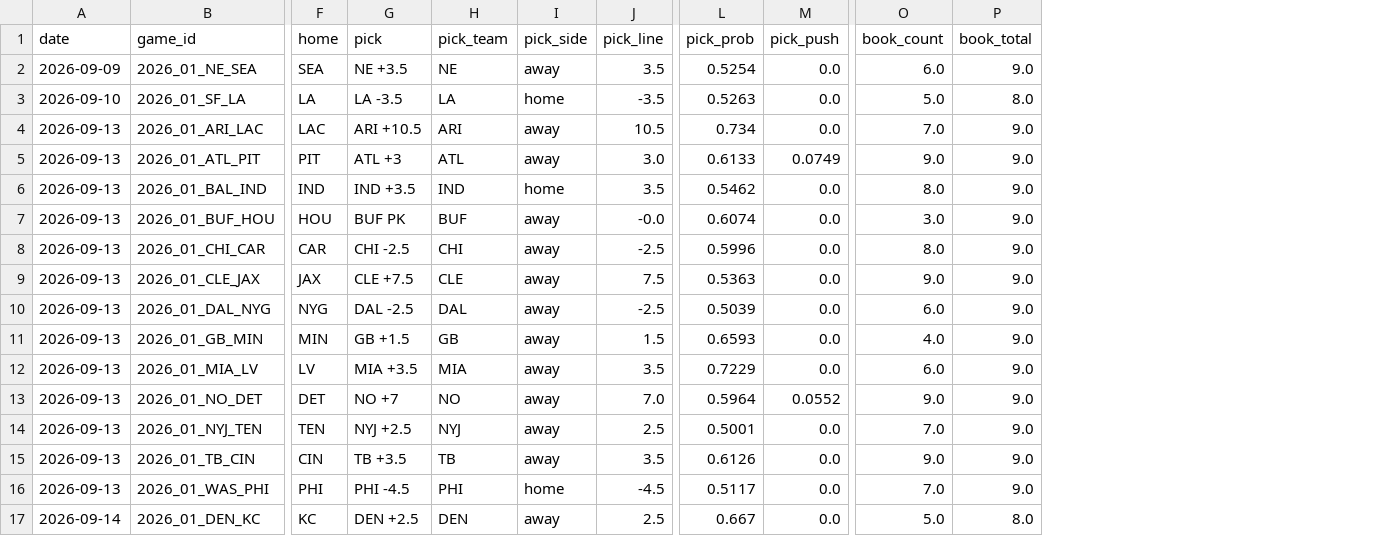
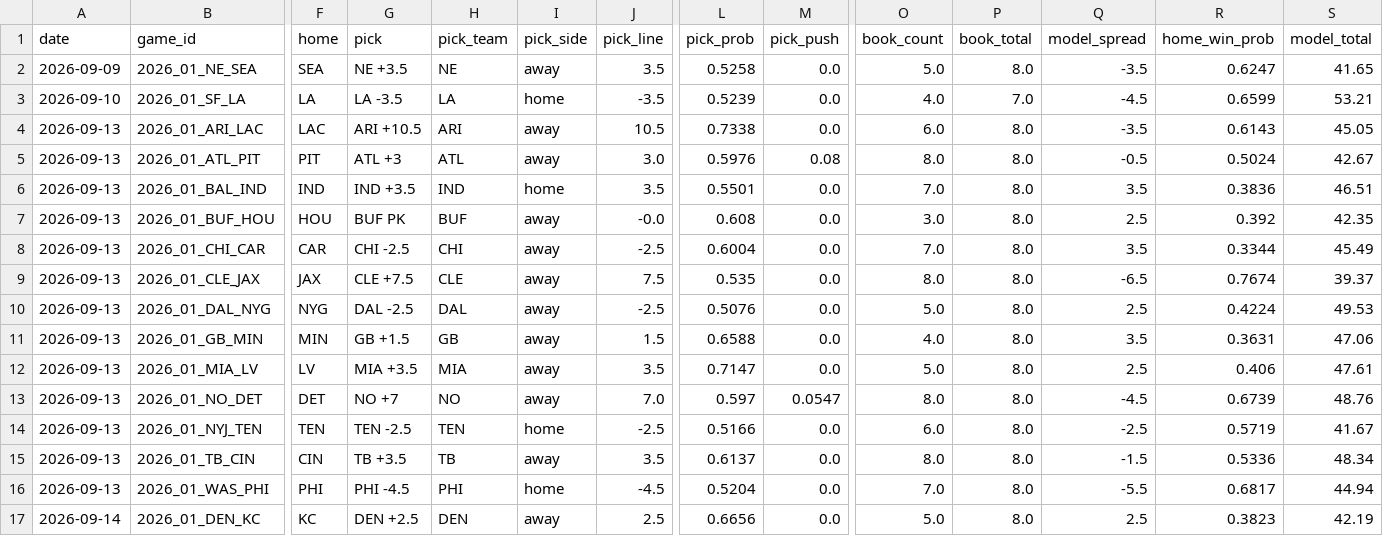
Before and after one commit to azcal/forecasting-lab, a CSV file: data/picks.csv, drawn as a sheet; only a part is shown, gaps mark what is left out; the diff names each change by its address in the sheet, - before the commit and + after, or states it on an @@ line.

```diff
--- a/data/picks.csv
+++ b/data/picks.csv
+column Q (model_spread), rows 2-17: -3.5 | -4.5 | -3.5 | -0.5 | 3.5 | 2.5 | 3.5 | -6.5 | 2.5 | 3.5 | 2.5 | -4.5 | -2.5 | -1.5 | -5.5 | 2.5
+column R (home_win_prob), rows 2-17: 0.6247 | 0.6599 | 0.6143 | 0.5024 | 0.3836 | 0.392 | 0.3344 | 0.7674 | 0.4224 | 0.3631 | 0.406 | 0.6739 | 0.5719 | 0.5336 | 0.6817 | 0.3823
+column S (model_total), rows 2-17: 41.65 | 53.21 | 45.05 | 42.67 | 46.51 | 42.35 | 45.49 | 39.37 | 49.53 | 47.06 | 47.61 | 48.76 | 41.67 | 48.34 | 44.94 | 42.19
-L2 (pick_prob): 0.5254
+L2 (pick_prob): 0.5258
-O2 (book_count): 6.0
+O2 (book_count): 5.0
-P2 (book_total): 9.0
+P2 (book_total): 8.0
-L3 (pick_prob): 0.5263
+L3 (pick_prob): 0.5239
-O3 (book_count): 5.0
+O3 (book_count): 4.0
-P3 (book_total): 8.0
+P3 (book_total): 7.0
-L4 (pick_prob): 0.734
+L4 (pick_prob): 0.7338
-O4 (book_count): 7.0
+O4 (book_count): 6.0
-P4:P16 (book_total): 9.0
+P4:P16 (book_total): 8.0
-L5 (pick_prob): 0.6133
+L5 (pick_prob): 0.5976
-M5 (pick_push): 0.0749
+M5 (pick_push): 0.08
-O5 (book_count): 9.0
+O5 (book_count): 8.0
-L6 (pick_prob): 0.5462
+L6 (pick_prob): 0.5501
-O6 (book_count): 8.0
+O6 (book_count): 7.0
-L7 (pick_prob): 0.6074
+L7 (pick_prob): 0.608
-L8 (pick_prob): 0.5996
+L8 (pick_prob): 0.6004
-O8 (book_count): 8.0
+O8 (book_count): 7.0
-L9 (pick_prob): 0.5363
+L9 (pick_prob): 0.535
-O9 (book_count): 9.0
+O9 (book_count): 8.0
-L10 (pick_prob): 0.5039
+L10 (pick_prob): 0.5076
-O10 (book_count): 6.0
+O10 (book_count): 5.0
-L11 (pick_prob): 0.6593
+L11 (pick_prob): 0.6588
-L12 (pick_prob): 0.7229
+L12 (pick_prob): 0.7147
-O12 (book_count): 6.0
+O12 (book_count): 5.0
-L13 (pick_prob): 0.5964
+L13 (pick_prob): 0.597
-M13 (pick_push): 0.0552
+M13 (pick_push): 0.0547
-O13 (book_count): 9.0
+O13 (book_count): 8.0
-G14 (pick): NYJ +2.5
+G14 (pick): TEN -2.5
-H14 (pick_team): NYJ
+H14 (pick_team): TEN
-I14 (pick_side): away
+I14 (pick_side): home
-J14 (pick_line): 2.5
+J14 (pick_line): -2.5
-L14 (pick_prob): 0.5001
+L14 (pick_prob): 0.5166
-O14 (book_count): 7.0
+O14 (book_count): 6.0
-L15 (pick_prob): 0.6126
+L15 (pick_prob): 0.6137
-O15 (book_count): 9.0
+O15 (book_count): 8.0
-L16 (pick_prob): 0.5117
+L16 (pick_prob): 0.5204
-L17 (pick_prob): 0.667
+L17 (pick_prob): 0.6656
```
Also changed, not shown: data/nfl.csv.
